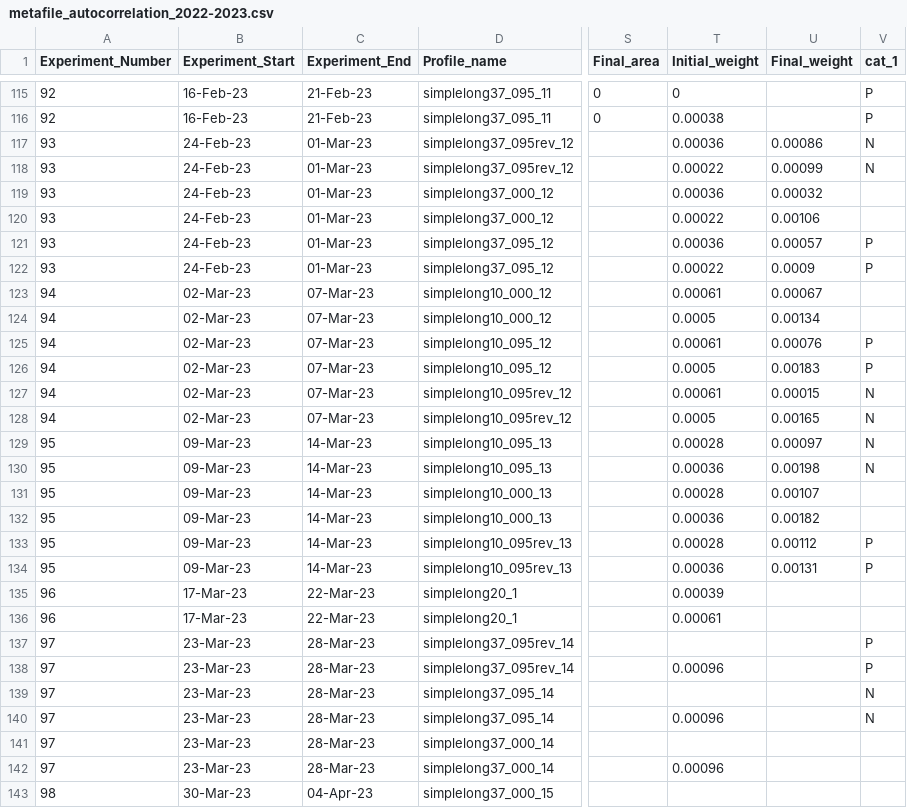
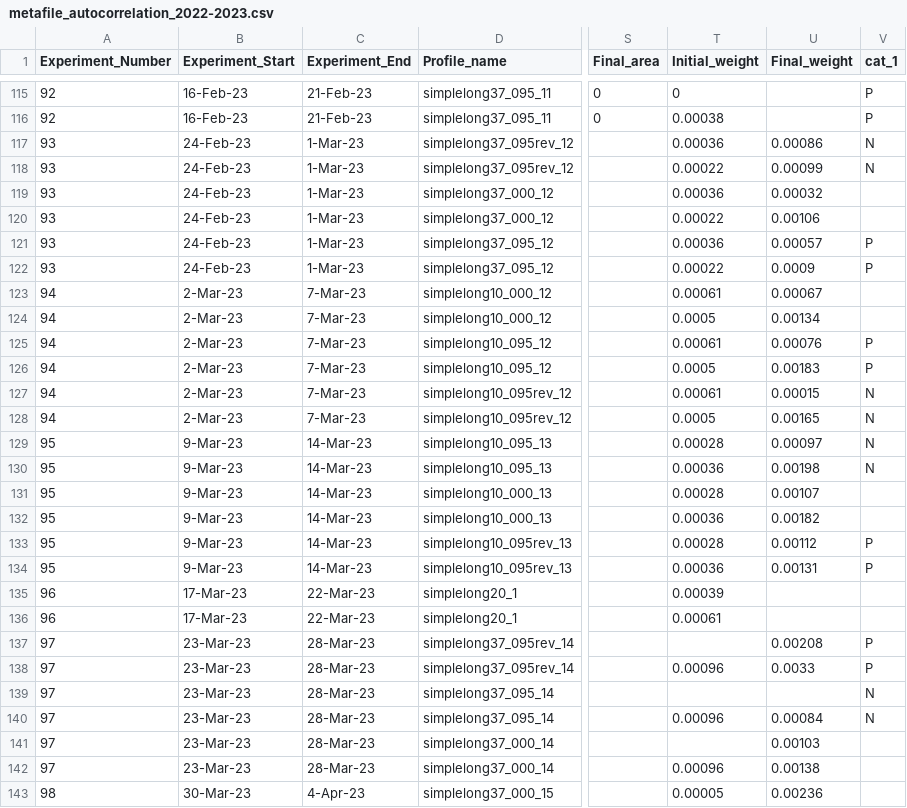
Before and after one commit to Cuddington-Lab/thermal-experiments, a CSV file: metafile_autocorrelation_2022-2023.csv, drawn as a sheet; only a part is shown, gaps mark what is left out; the diff covers the shown part only; the diff names each change by its address in the sheet, - before the commit and + after, or states it on an @@ line.

```diff
--- a/metafile_autocorrelation_2022-2023.csv
+++ b/metafile_autocorrelation_2022-2023.csv
-C117:C122 (Experiment_End): 01-Mar-23
+C117:C122 (Experiment_End): 1-Mar-23
-B123:B128 (Experiment_Start): 02-Mar-23
+B123:B128 (Experiment_Start): 2-Mar-23
-C123:C128 (Experiment_End): 07-Mar-23
+C123:C128 (Experiment_End): 7-Mar-23
-B129:B134 (Experiment_Start): 09-Mar-23
+B129:B134 (Experiment_Start): 9-Mar-23
-U137 (Final_weight): (empty)
+U137 (Final_weight): 0.00208
-U138 (Final_weight): (empty)
+U138 (Final_weight): 0.0033
-U140 (Final_weight): (empty)
+U140 (Final_weight): 0.00084
-U141 (Final_weight): (empty)
+U141 (Final_weight): 0.00103
-U142 (Final_weight): (empty)
+U142 (Final_weight): 0.00138
-C143 (Experiment_End): 04-Apr-23
+C143 (Experiment_End): 4-Apr-23
-T143 (Initial_weight): (empty)
+T143 (Initial_weight): 0.00005
-U143 (Final_weight): (empty)
+U143 (Final_weight): 0.00236
```
Also changed, not shown: 148 edited cells elsewhere in this file.
